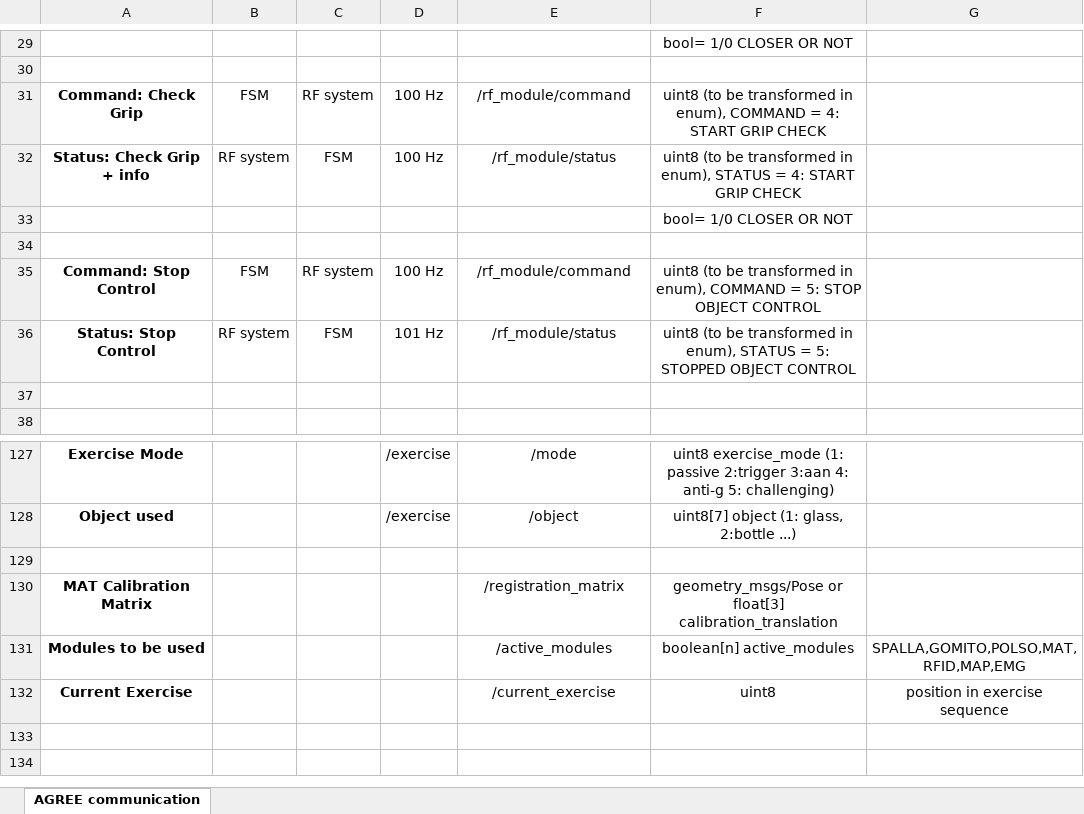
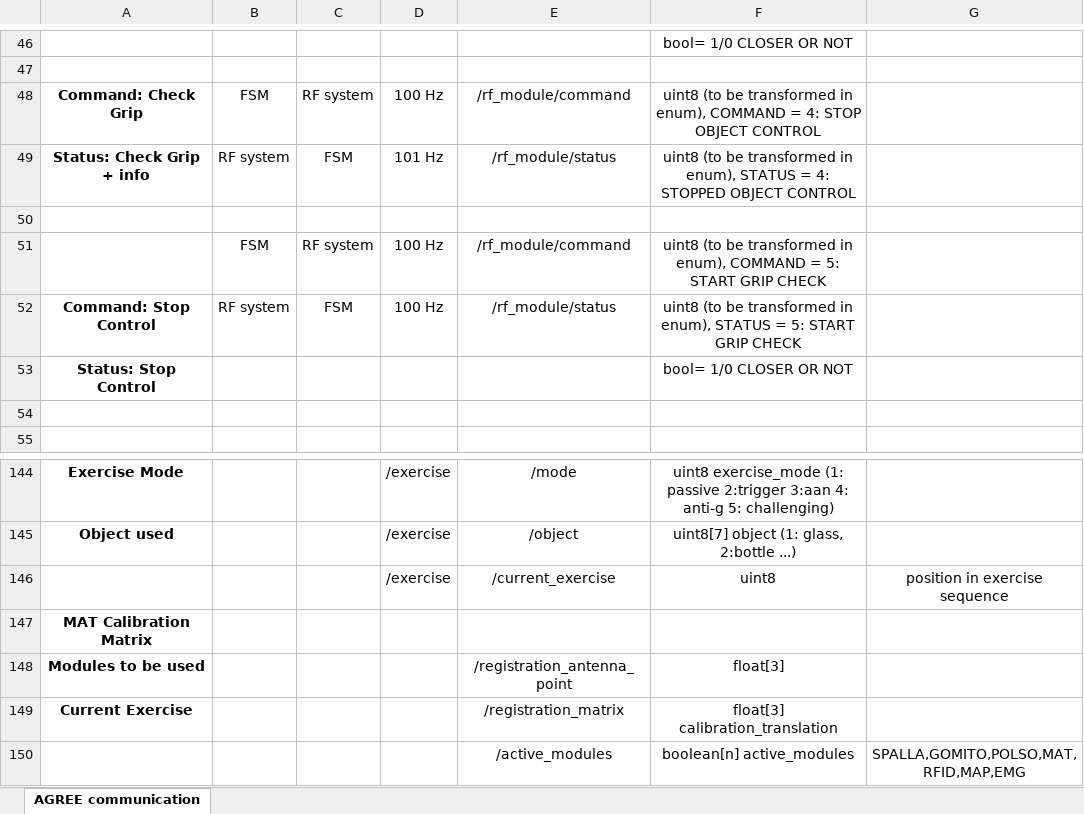
Before and after one commit to stex2005/AGREE-diagrams, an Excel workbook: AGREE_msg_template.xlsx, sheet AGREE communication, drawn as a sheet; only a part is shown, gaps mark what is left out; values as stored, in another font and other column widths than the file's, no borders; removed rows and columns are numbered as before the commit, all else as after; the diff covers the shown part only; the diff names each change by its address in the sheet, - before the commit and + after, or states it on an @@ line.

Commit message:
added point command

```diff
--- a/AGREE_msg_template.xlsx (sheet AGREE communication)
+++ b/AGREE_msg_template.xlsx (sheet AGREE communication)
-F48: …= 4: START GRIP CHECK
+F48: …= 4: STOP OBJECT CONTROL
-D49: 100 Hz
+D49: 101 Hz
-F49: …= 4: START GRIP CHECK
+F49: …= 4: STOPPED OBJECT CONTROL
-row 33:  |  |  |  |  | bool= 1/0 CLOSER OR NOT
-A51: Command: Stop Control
+A51: (empty)
-F51: …= 5: STOP OBJECT CONTROL
+F51: …= 5: START GRIP CHECK
-A52: Status: Stop Control
+A52: Command: Stop Control
-D52: 101 Hz
+D52: 100 Hz
-F52: …= 5: STOPPED OBJECT CONTROL
+F52: …= 5: START GRIP CHECK
+row 53: Status: Stop Control |  |  |  |  | bool= 1/0 CLOSER OR NOT
-row 146: (empty)
+row 146:  |  |  | /exercise | /current_exercise | uint8 | position in exercise sequence
-E147: /registration_matrix
+E147: (empty)
-F147: geometry_msgs/Pose or float[3] calibration_translation
+F147: (empty)
+row 148: Modules to be used |  |  |  | /registration_antenna_point | float[3]
+row 149: Current Exercise |  |  |  | /registration_matrix | float[3] calibration_translation
-A150: Modules to be used
+A150: (empty)
-row 132: Current Exercise |  |  |  | /current_exercise | uint8 | position in exercise sequence
```
Also changed, not shown: 17 added rows and 1 edited cell elsewhere in this sheet.
